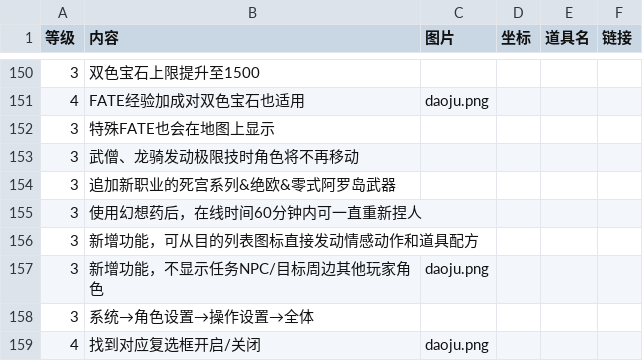
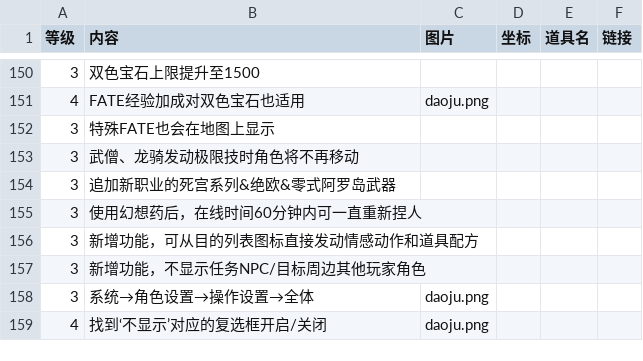
Before and after one commit to ffxiv-cn/tools.ffxiv.cn, a CSV file: lajipai/csv/check7.0.csv, drawn as a sheet; only a part is shown, gaps mark what is left out.

Commit message:
Update check7.0.csv

```diff
--- a/lajipai/csv/check7.0.csv
+++ b/lajipai/csv/check7.0.csv
@@ -156,4 +156,4 @@
 3,新增功能，可从目的列表图标直接发动情感动作和道具配方,,,,
-3,新增功能，不显示任务NPC/目标周边其他玩家角色,daoju.png,,,
-3,系统→角色设置→操作设置→全体,,,,
-4,找到对应复选框开启/关闭,daoju.png,,,
+3,新增功能，不显示任务NPC/目标周边其他玩家角色,,,,
+3,系统→角色设置→操作设置→全体,daoju.png,,,
+4,找到‘不显示’对应的复选框开启/关闭,daoju.png,,,
```
